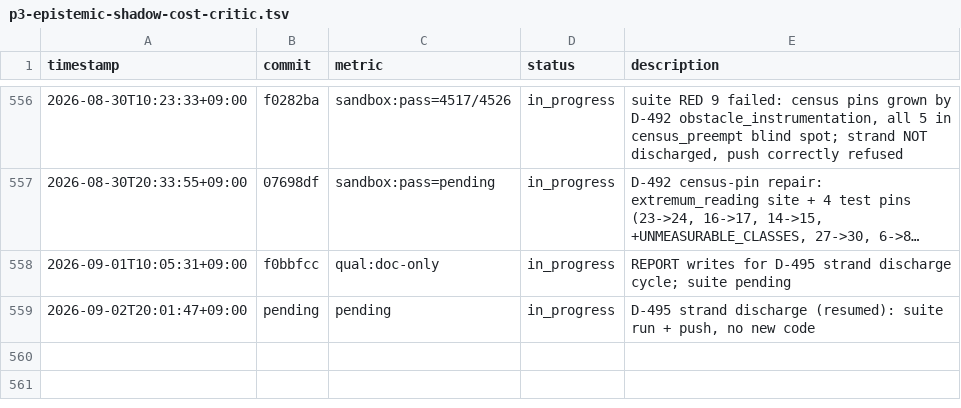
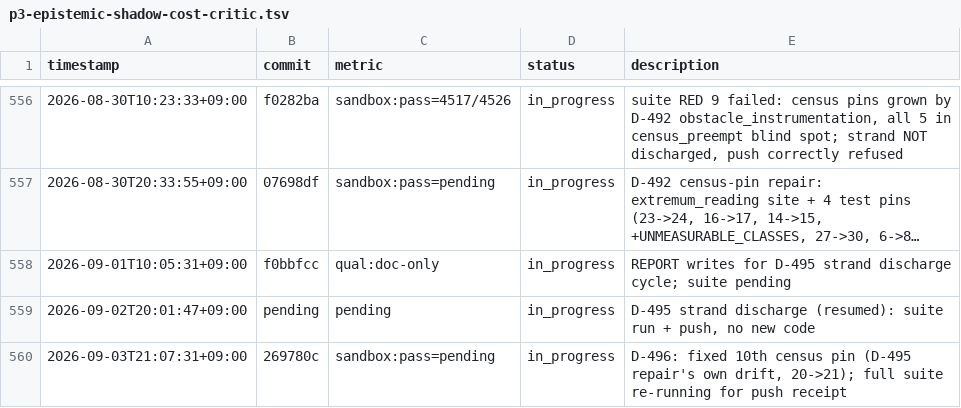
Before and after one commit to Geonhee-LEE/Representation-Aware-MPPI, a TSV file: results/p3-epistemic-shadow-cost-critic.tsv, drawn as a sheet; only a part is shown, gaps mark what is left out; long unchanged cells end in ….

Commit message:
[auto] REPORT: D-496 journal + decision + TSV row
TODO: 3ccc5d39
Phase: P5
Metric: sandbox:pass=pending (full suite re-running for push receipt)

```diff
--- a/results/p3-epistemic-shadow-cost-critic.tsv
+++ b/results/p3-epistemic-shadow-cost-critic.tsv
@@ -559 +559,2 @@ timestamp	commit	metric	status	description
 2026-09-02T20:01:47+09:00	pending	pending	in_progress	D-495 strand discharge (resumed): suite run + push, no new code
+2026-09-03T21:07:31+09:00	269780c	sandbox:pass=pending	in_progress	D-496: fixed 10th census pin (D-495 repair's own drift, 20->21); full suite re-running for push receipt
```
Also changed, not shown: 2 other files.
